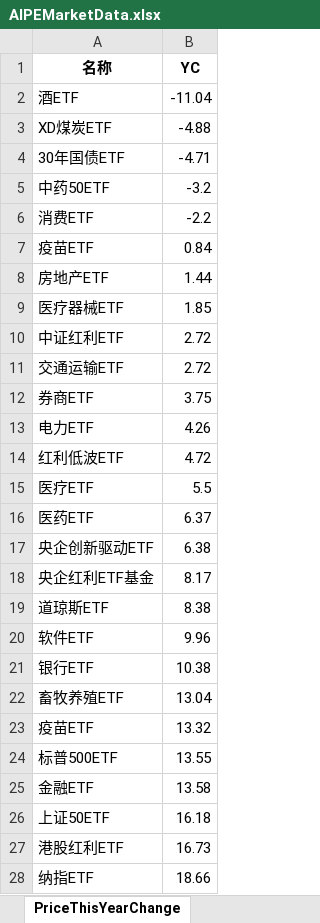
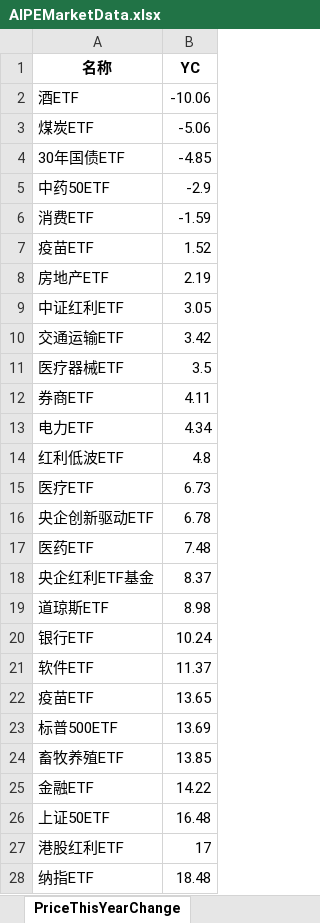
Before and after one commit to digital-era/AIPEMarketDashboard, an Excel workbook: AIPEMarketData.xlsx, sheet PriceThisYearChange, drawn as a sheet; only a part is shown; values as stored, in another font and other column widths than the file's, no borders; removed rows and columns are numbered as before the commit, all else as after; the diff covers the shown part only; the diff names each change by its address in the sheet, - before the commit and + after, or states it on an @@ line.

```diff
--- a/AIPEMarketData.xlsx (sheet PriceThisYearChange)
+++ b/AIPEMarketData.xlsx (sheet PriceThisYearChange)
-B2 (YC): -11.04
+B2 (YC): -10.06
-row 3: XD煤炭ETF | -4.88
+row 3: 煤炭ETF | -5.06
-B4 (YC): -4.71
+B4 (YC): -4.85
-B5 (YC): -3.2
+B5 (YC): -2.9
-B6 (YC): -2.2
+B6 (YC): -1.59
-B7 (YC): 0.84
+B7 (YC): 1.52
-B8 (YC): 1.44
+B8 (YC): 2.19
-row 9: 医疗器械ETF | 1.85
-B9 (YC): 2.72
+B9 (YC): 3.05
-B10 (YC): 2.72
+B10 (YC): 3.42
+row 11: 医疗器械ETF | 3.5
-B12 (YC): 3.75
+B12 (YC): 4.11
-B13 (YC): 4.26
+B13 (YC): 4.34
-B14 (YC): 4.72
+B14 (YC): 4.8
-B15 (YC): 5.5
+B15 (YC): 6.73
-row 16: 医药ETF | 6.37
-B16 (YC): 6.38
+B16 (YC): 6.78
+row 17: 医药ETF | 7.48
-B18 (YC): 8.17
+B18 (YC): 8.37
-B19 (YC): 8.38
+B19 (YC): 8.98
-row 20: 软件ETF | 9.96
-B20 (YC): 10.38
+B20 (YC): 10.24
-row 22: 畜牧养殖ETF | 13.04
+row 21: 软件ETF | 11.37
-B22 (YC): 13.32
+B22 (YC): 13.65
-B23 (YC): 13.55
+B23 (YC): 13.69
+row 24: 畜牧养殖ETF | 13.85
-B25 (YC): 13.58
+B25 (YC): 14.22
-B26 (YC): 16.18
+B26 (YC): 16.48
-B27 (YC): 16.73
+B27 (YC): 17
-B28 (YC): 18.66
+B28 (YC): 18.48
```
Also changed, not shown: 7 added rows, 7 removed rows and 29 edited cells elsewhere in this sheet, sheet DistributeHotIndustry, sheet TopStockIn5DaysMainFund, sheet TopStockInTopPotScore, sheet PriceChangeFrom2021, sheet ShareChangeFrom2021, sheet ShareThisYearChange, 7 more sheets, 1 other file.
